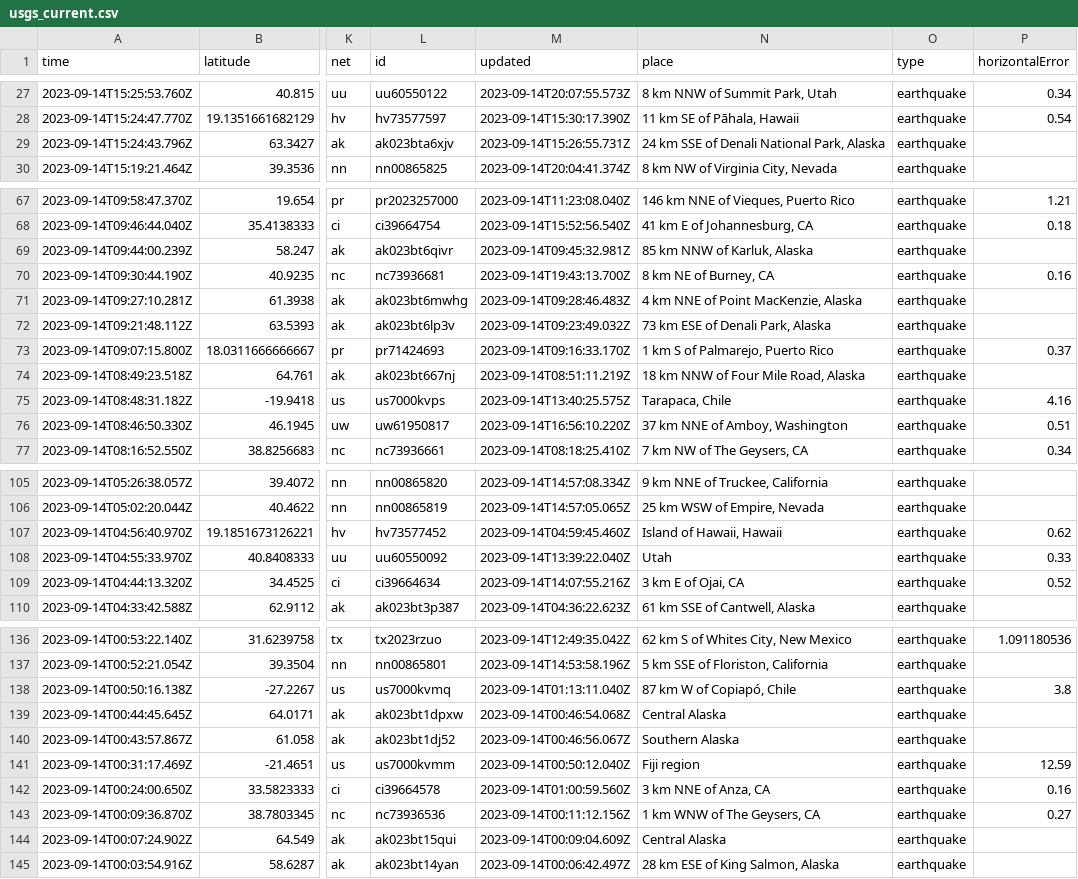
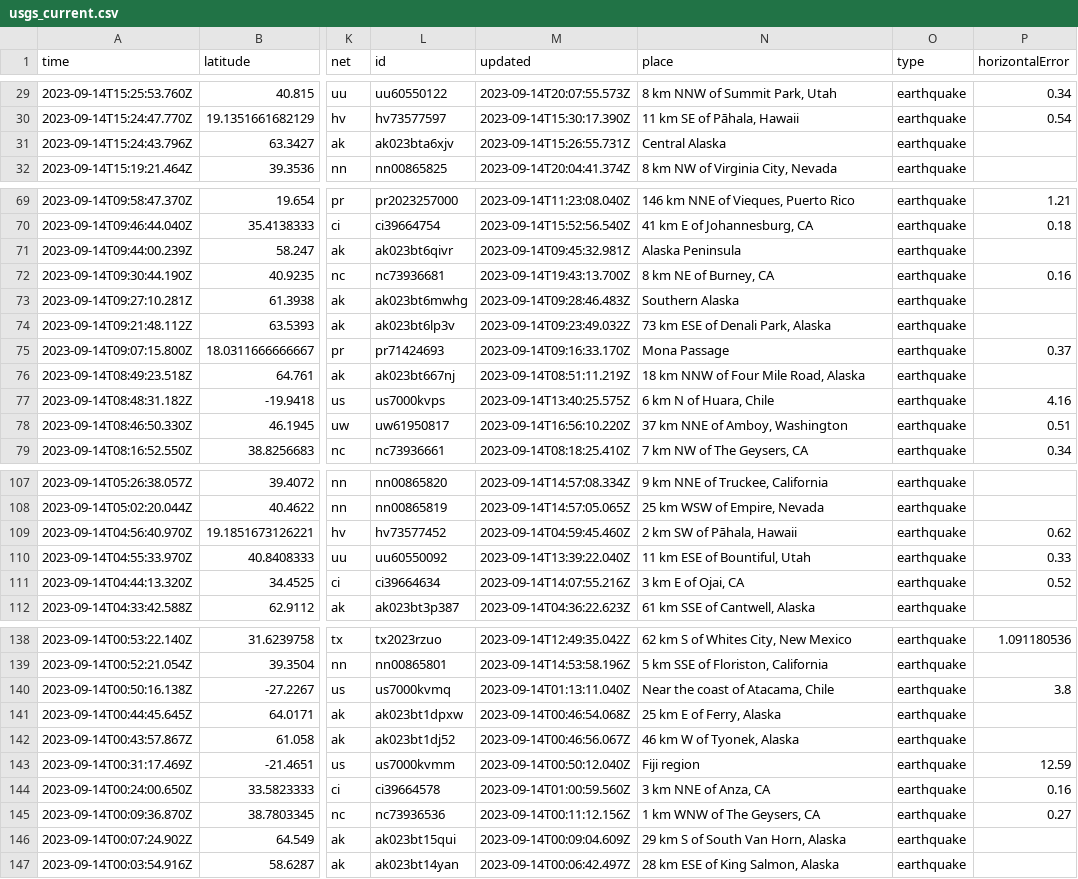
Before and after one commit to carlappen/nicar23-github-actions, a CSV file: usgs_current.csv, drawn as a sheet; only a part is shown, gaps mark what is left out; addresses are those after the commit; the diff covers the shown part only; the diff names each change by its address in the sheet, - before the commit and + after, or states it on an @@ line.

```diff
--- a/usgs_current.csv
+++ b/usgs_current.csv
-N31 (place): 24 km SSE of Denali National Park, Alaska
+N31 (place): Central Alaska
-N71 (place): 85 km NNW of Karluk, Alaska
+N71 (place): Alaska Peninsula
-N73 (place): 4 km NNE of Point MacKenzie, Alaska
+N73 (place): Southern Alaska
-N75 (place): 1 km S of Palmarejo, Puerto Rico
+N75 (place): Mona Passage
-N77 (place): Tarapaca, Chile
+N77 (place): 6 km N of Huara, Chile
-N109 (place): Island of Hawaii, Hawaii
+N109 (place): 2 km SW of Pāhala, Hawaii
-N110 (place): Utah
+N110 (place): 11 km ESE of Bountiful, Utah
-N140 (place): 87 km W of Copiapó, Chile
+N140 (place): Near the coast of Atacama, Chile
-N141 (place): Central Alaska
+N141 (place): 25 km E of Ferry, Alaska
-N142 (place): Southern Alaska
+N142 (place): 46 km W of Tyonek, Alaska
-N146 (place): Central Alaska
+N146 (place): 29 km S of South Van Horn, Alaska
```
Also changed, not shown: 2 added rows and 19 edited cells elsewhere in this file.
